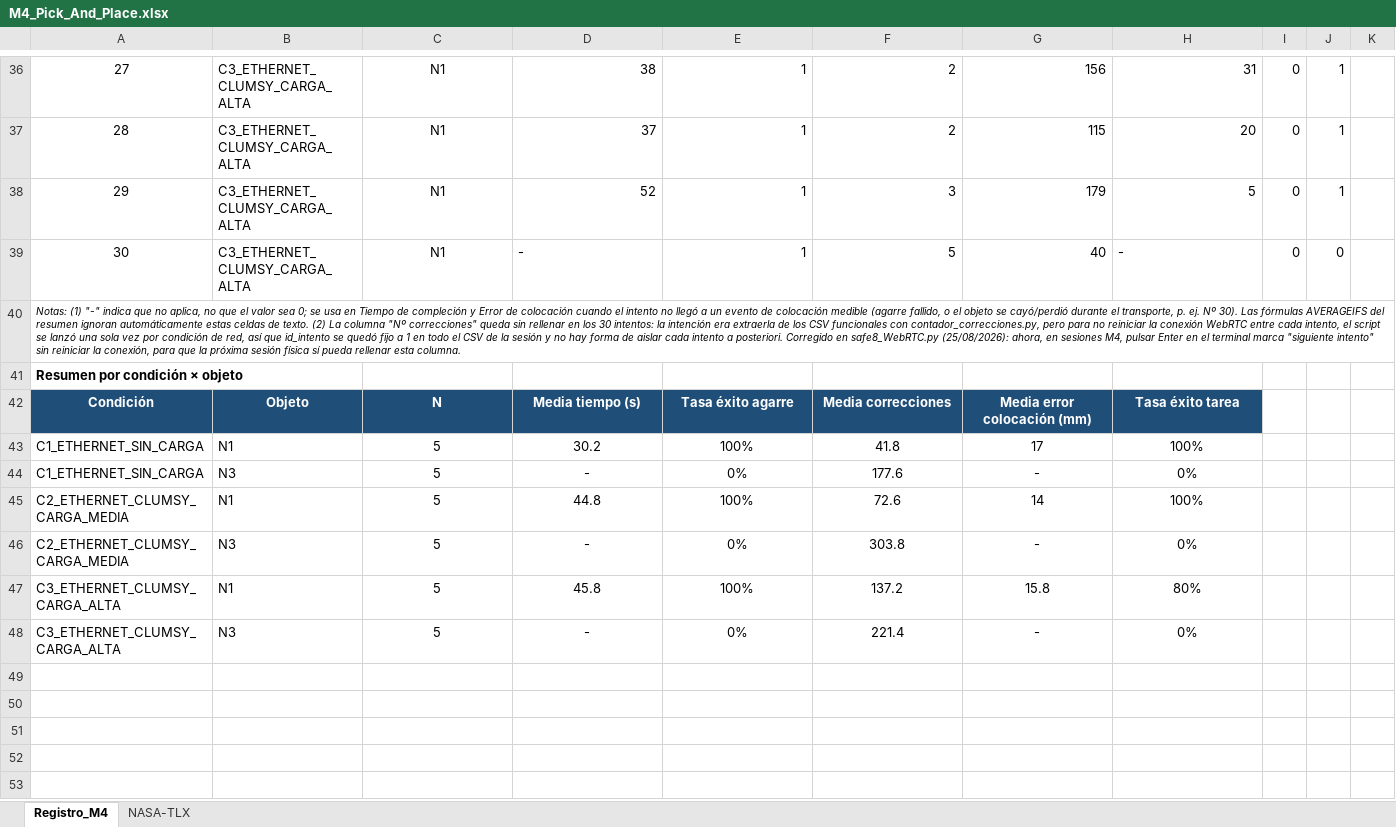
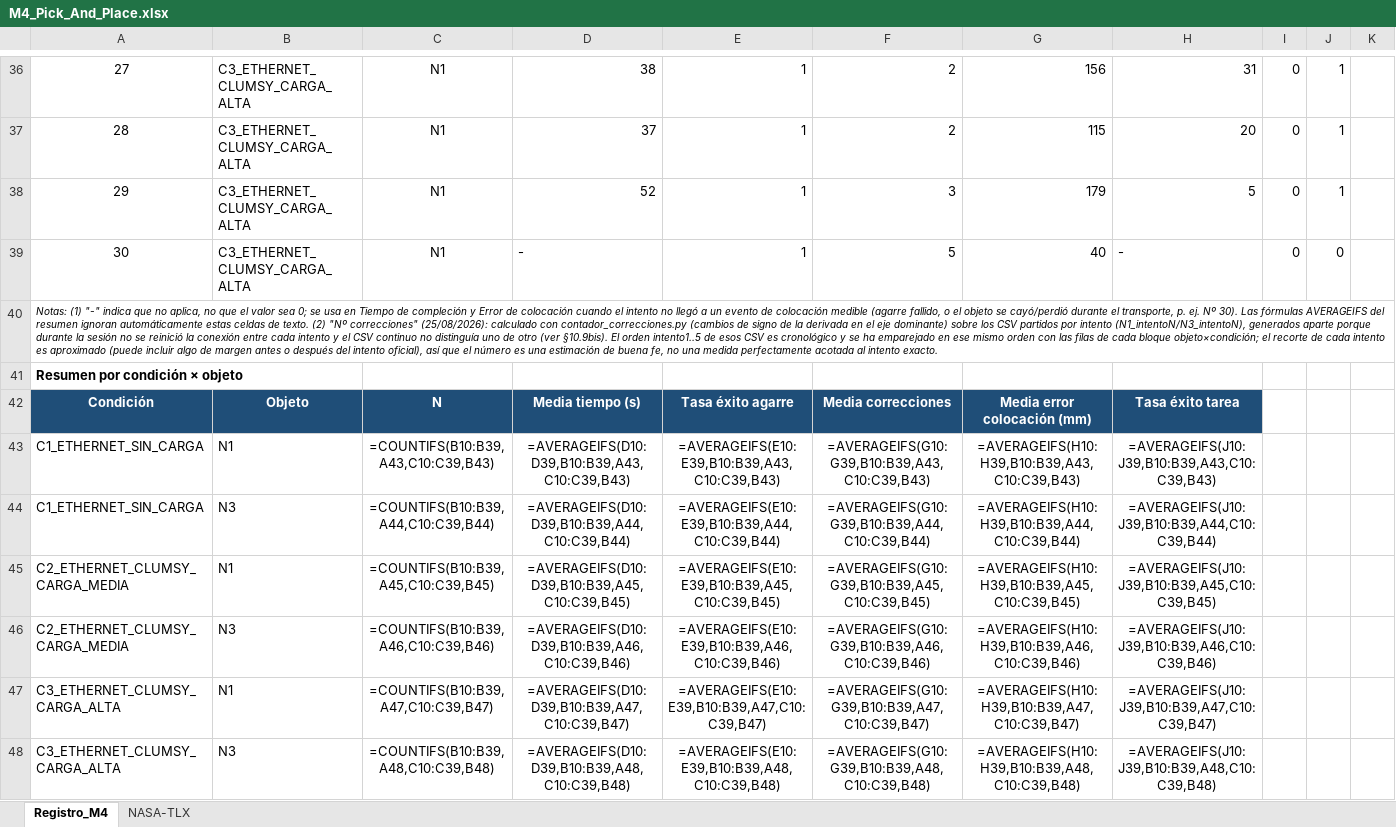
Before and after one commit to borgg16/HandTraking-TFG, an Excel workbook: PC-ROBOT/Pruebas_Funcionales/resultados/M4/M4_Pick_And_Place.xlsx, sheet Registro_M4, drawn as a sheet; only a part is shown, gaps mark what is left out; values as stored, in another font and other column widths than the file's, no borders; formulas without a stored value are shown as written; removed rows and columns are numbered as before the commit, all else as after; the diff names each change by its address in the sheet, - before the commit and + after, or states it on an @@ line.

Commit message:
M4: rellenar Nº correcciones en las 30 filas a partir de correcciones_m4_completo_30_intentos.csv (eje dominante), emparejado por orden cronologico dentro de cada bloque objeto x condicion

```diff
--- a/PC-ROBOT/Pruebas_Funcionales/resultados/M4/M4_Pick_And_Place.xlsx (sheet Registro_M4)
+++ b/PC-ROBOT/Pruebas_Funcionales/resultados/M4/M4_Pick_And_Place.xlsx (sheet Registro_M4)
-A40: …texto. (2) La columna "Nº correcciones" queda sin rellenar en los 30 intentos: la intención era extraerla de los CSV funcionales con contador_correcciones.py, pero para no reiniciar la conexión WebRTC entre cada intento, el script se lanzó una sola vez por condición de red, así que id_intento se quedó fijo a 1 en todo el CSV de la sesión y no hay forma de aislar cada intento a posteriori. Corregido en safe8_WebRTC.py (25/08/2026): ahora, en sesiones M4, pulsar Enter en el terminal marca "siguiente intento" sin reiniciar la conexión, para que la próxima sesión física sí pueda rellenar esta columna.
+A40: …texto. (2) "Nº correcciones" (25/08/2026): calculado con contador_correcciones.py (cambios de signo de la derivada en el eje dominante) sobre los CSV partidos por intento (N1_intentoN/N3_intentoN), generados aparte porque durante la sesión no se reinició la conexión entre cada intento y el CSV continuo no distinguía uno de otro (ver §10.9bis). El orden intento1..5 de esos CSV es cronológico y se ha emparejado en ese mismo orden con las filas de cada bloque objeto×condición; el recorte de cada intento es aproximado (puede incluir algo de margen antes o después del intento oficial), así que el número es una estimación de buena fe, no una medida perfectamente acotada al intento exacto.
-row 43: C1_ETHERNET_SIN_CARGA | N1 | 5 | 30.2 | 100% | 41.8 | 17 | 100%
-row 44: C1_ETHERNET_SIN_CARGA | N3 | 5 | - | 0% | 177.6 | - | 0%
-row 45: C2_ETHERNET_CLUMSY_CARGA_MEDIA | N1 | 5 | 44.8 | 100% | 72.6 | 14 | 100%
-row 46: C2_ETHERNET_CLUMSY_CARGA_MEDIA | N3 | 5 | - | 0% | 303.8 | - | 0%
-row 47: C3_ETHERNET_CLUMSY_CARGA_ALTA | N1 | 5 | 45.8 | 100% | 137.2 | 15.8 | 80%
-row 48: C3_ETHERNET_CLUMSY_CARGA_ALTA | N3 | 5 | - | 0% | 221.4 | - | 0%
+row 43: C1_ETHERNET_SIN_CARGA | N1 | =COUNTIFS(B10:B39,A43,C10:C39,B43) | =AVERAGEIFS(D10:D39,B10:B39,A43,C10:C39,B43) | =AVERAGEIFS(E10:E39,B10:B39,A43,C10:C39,B43) | =AVERAGEIFS(G10:G39,B10:B39,A43,C10:C39,B43) | =AVERAGEIFS(H10:H39,B10:B39,A43,C10:C39,B43) | =AVERAGEIFS(J10:J39,B10:B39,A43,C10:C39,B43)
+row 44: C1_ETHERNET_SIN_CARGA | N3 | =COUNTIFS(B10:B39,A44,C10:C39,B44) | =AVERAGEIFS(D10:D39,B10:B39,A44,C10:C39,B44) | =AVERAGEIFS(E10:E39,B10:B39,A44,C10:C39,B44) | =AVERAGEIFS(G10:G39,B10:B39,A44,C10:C39,B44) | =AVERAGEIFS(H10:H39,B10:B39,A44,C10:C39,B44) | =AVERAGEIFS(J10:J39,B10:B39,A44,C10:C39,B44)
+row 45: C2_ETHERNET_CLUMSY_CARGA_MEDIA | N1 | =COUNTIFS(B10:B39,A45,C10:C39,B45) | =AVERAGEIFS(D10:D39,B10:B39,A45,C10:C39,B45) | =AVERAGEIFS(E10:E39,B10:B39,A45,C10:C39,B45) | =AVERAGEIFS(G10:G39,B10:B39,A45,C10:C39,B45) | =AVERAGEIFS(H10:H39,B10:B39,A45,C10:C39,B45) | =AVERAGEIFS(J10:J39,B10:B39,A45,C10:C39,B45)
+row 46: C2_ETHERNET_CLUMSY_CARGA_MEDIA | N3 | =COUNTIFS(B10:B39,A46,C10:C39,B46) | =AVERAGEIFS(D10:D39,B10:B39,A46,C10:C39,B46) | =AVERAGEIFS(E10:E39,B10:B39,A46,C10:C39,B46) | =AVERAGEIFS(G10:G39,B10:B39,A46,C10:C39,B46) | =AVERAGEIFS(H10:H39,B10:B39,A46,C10:C39,B46) | =AVERAGEIFS(J10:J39,B10:B39,A46,C10:C39,B46)
+row 47: C3_ETHERNET_CLUMSY_CARGA_ALTA | N1 | =COUNTIFS(B10:B39,A47,C10:C39,B47) | =AVERAGEIFS(D10:D39,B10:B39,A47,C10:C39,B47) | =AVERAGEIFS(E10:E39,B10:B39,A47,C10:C39,B47) | =AVERAGEIFS(G10:G39,B10:B39,A47,C10:C39,B47) | =AVERAGEIFS(H10:H39,B10:B39,A47,C10:C39,B47) | =AVERAGEIFS(J10:J39,B10:B39,A47,C10:C39,B47)
+row 48: C3_ETHERNET_CLUMSY_CARGA_ALTA | N3 | =COUNTIFS(B10:B39,A48,C10:C39,B48) | =AVERAGEIFS(D10:D39,B10:B39,A48,C10:C39,B48) | =AVERAGEIFS(E10:E39,B10:B39,A48,C10:C39,B48) | =AVERAGEIFS(G10:G39,B10:B39,A48,C10:C39,B48) | =AVERAGEIFS(H10:H39,B10:B39,A48,C10:C39,B48) | =AVERAGEIFS(J10:J39,B10:B39,A48,C10:C39,B48)
```
